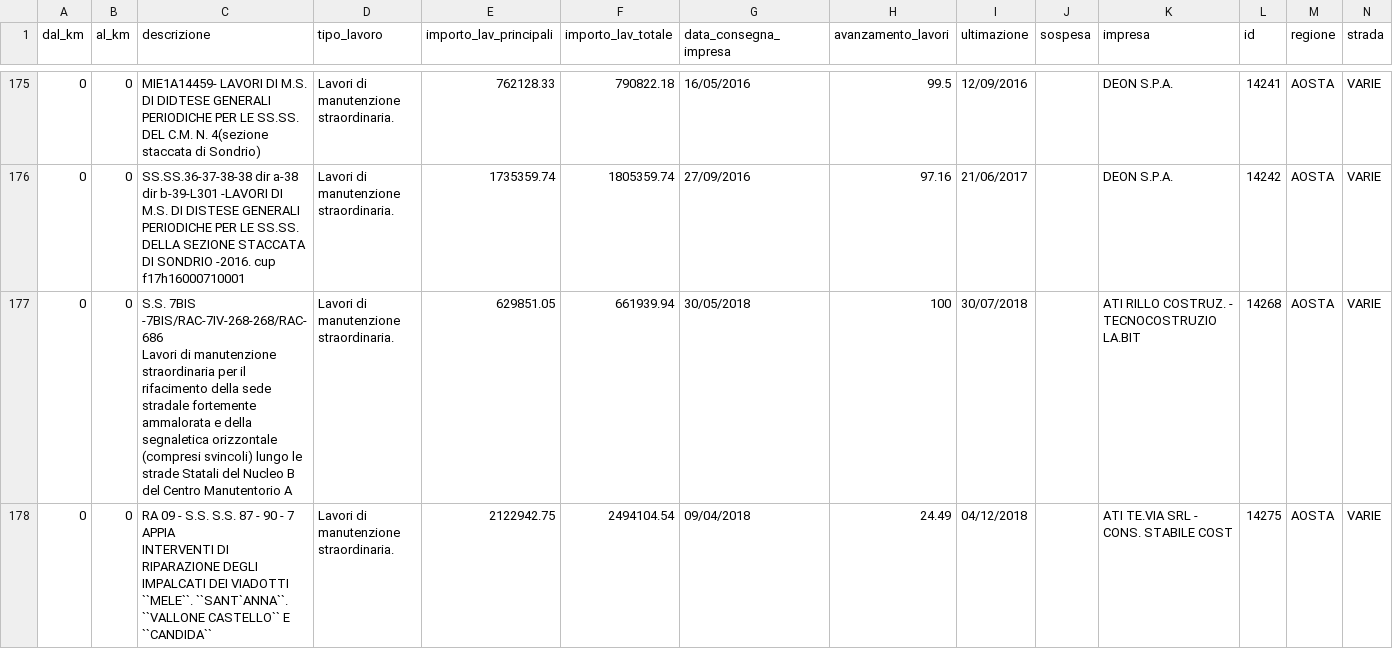
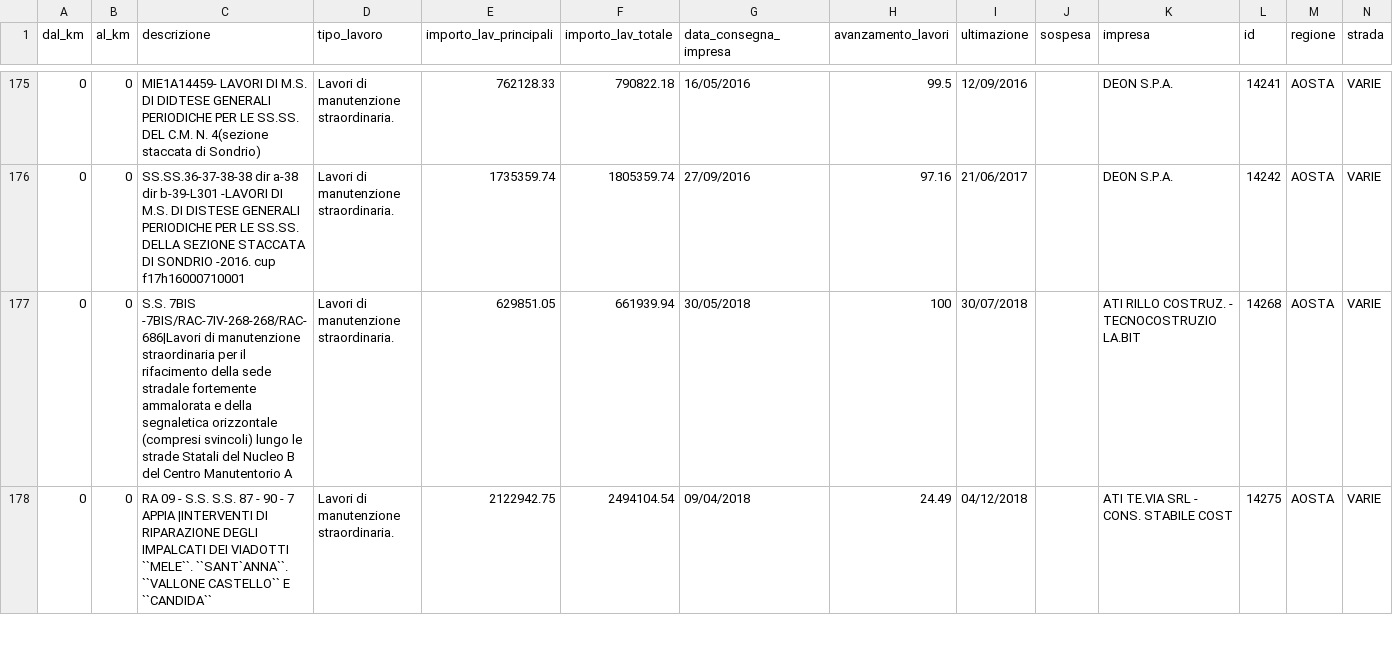
Before and after one commit to ondata/anaslavoriincorso, a CSV file: stradeAnas.csv, drawn as a sheet; only a part is shown, gaps mark what is left out; ↵ is a line break in a cell; the diff covers the shown part only; the diff names each change by its address in the sheet, - before the commit and + after, or states it on an @@ line.

```diff
--- a/stradeAnas.csv
+++ b/stradeAnas.csv
-C177 (descrizione): S.S. 7BIS -7BIS/RAC-7IV-268-268/RAC-686 ↵ Lavori di manutenzione…
+C177 (descrizione): S.S. 7BIS -7BIS/RAC-7IV-268-268/RAC-686|Lavori di manutenzione…
-C178 (descrizione): …7 APPIA ↵ INTERVENTI DI RIPARAZIONE…
+C178 (descrizione): …7 APPIA |INTERVENTI DI RIPARAZIONE…
```
Also changed, not shown: 155 edited cells elsewhere in this file, problemi/stradeAnasAnnotazionKmNulla.csv, problemi/stradeAnasNoAnnoUltimazione.csv, 2 other files.
